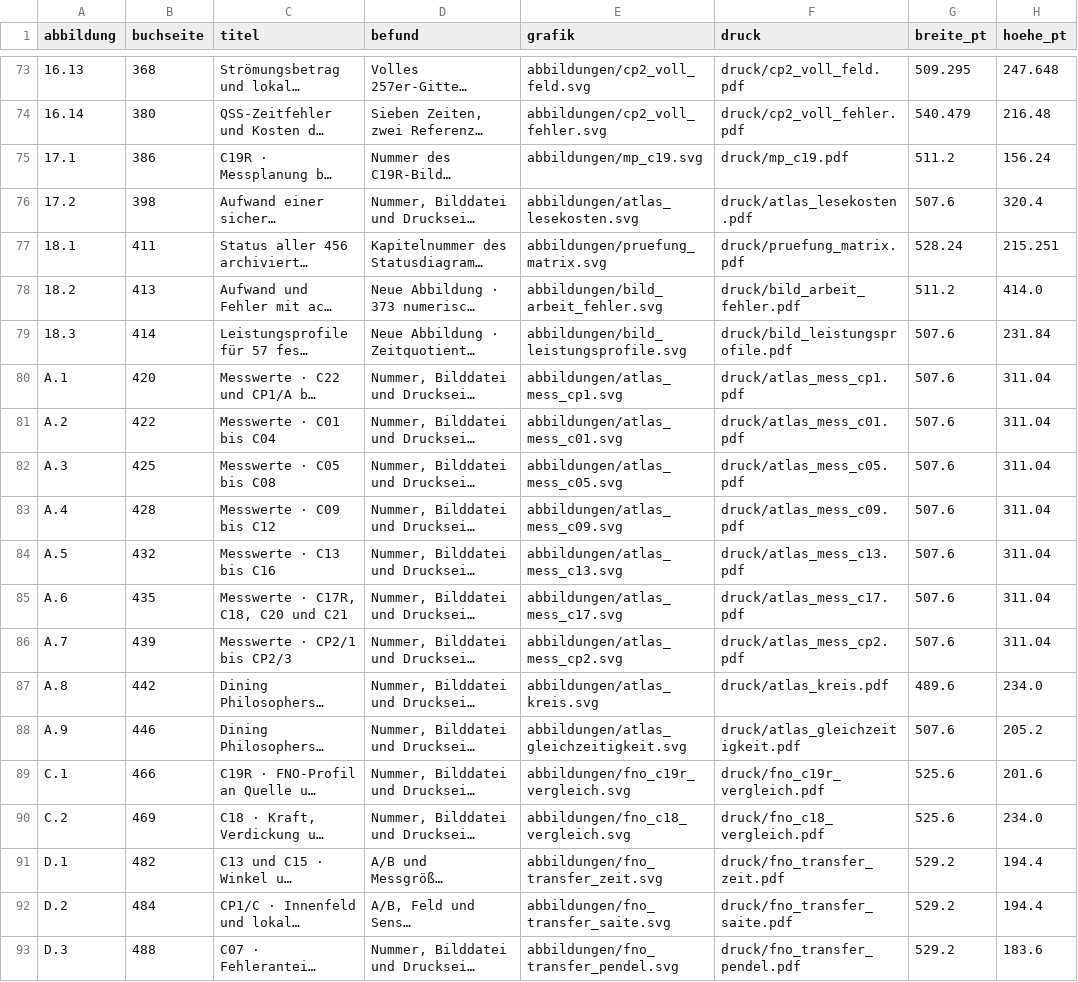
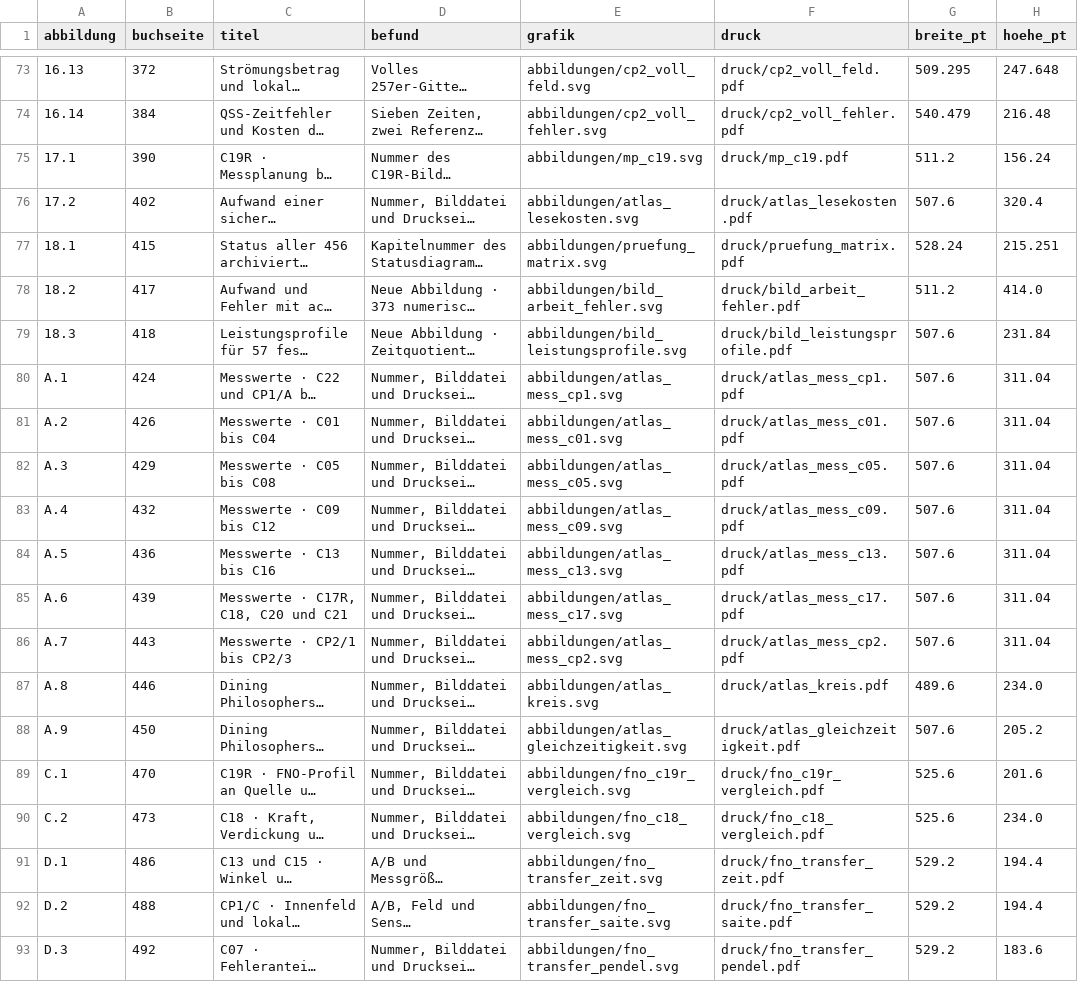
Before and after one commit to 5H3LL3H5/argesim-hyperposition-benchmarks, a CSV file: docs/lehrbuch/gesamtausgabe/rechenlabor/bildpruefung/abbildungsverzeichnis.csv, drawn as a sheet; only a part is shown, gaps mark what is left out; long unchanged cells end in …; the diff covers the shown part only; the diff names each change by its address in the sheet, - before the commit and + after, or states it on an @@ line.

```diff
--- a/docs/lehrbuch/gesamtausgabe/rechenlabor/bildpruefung/abbildungsverzeichnis.csv
+++ b/docs/lehrbuch/gesamtausgabe/rechenlabor/bildpruefung/abbildungsverzeichnis.csv
-B73 (buchseite): 368
+B73 (buchseite): 372
-B74 (buchseite): 380
+B74 (buchseite): 384
-B75 (buchseite): 386
+B75 (buchseite): 390
-B76 (buchseite): 398
+B76 (buchseite): 402
-B77 (buchseite): 411
+B77 (buchseite): 415
-B78 (buchseite): 413
+B78 (buchseite): 417
-B79 (buchseite): 414
+B79 (buchseite): 418
-B80 (buchseite): 420
+B80 (buchseite): 424
-B81 (buchseite): 422
+B81 (buchseite): 426
-B82 (buchseite): 425
+B82 (buchseite): 429
-B83 (buchseite): 428
+B83 (buchseite): 432
-B84 (buchseite): 432
+B84 (buchseite): 436
-B85 (buchseite): 435
+B85 (buchseite): 439
-B86 (buchseite): 439
+B86 (buchseite): 443
-B87 (buchseite): 442
+B87 (buchseite): 446
-B88 (buchseite): 446
+B88 (buchseite): 450
-B89 (buchseite): 466
+B89 (buchseite): 470
-B90 (buchseite): 469
+B90 (buchseite): 473
-B91 (buchseite): 482
+B91 (buchseite): 486
-B92 (buchseite): 484
+B92 (buchseite): 488
-B93 (buchseite): 488
+B93 (buchseite): 492
```
Also changed, not shown: 27 edited cells elsewhere in this file, docs/lehrbuch/gesamtausgabe/daten/messregister.csv, 13 other files.
